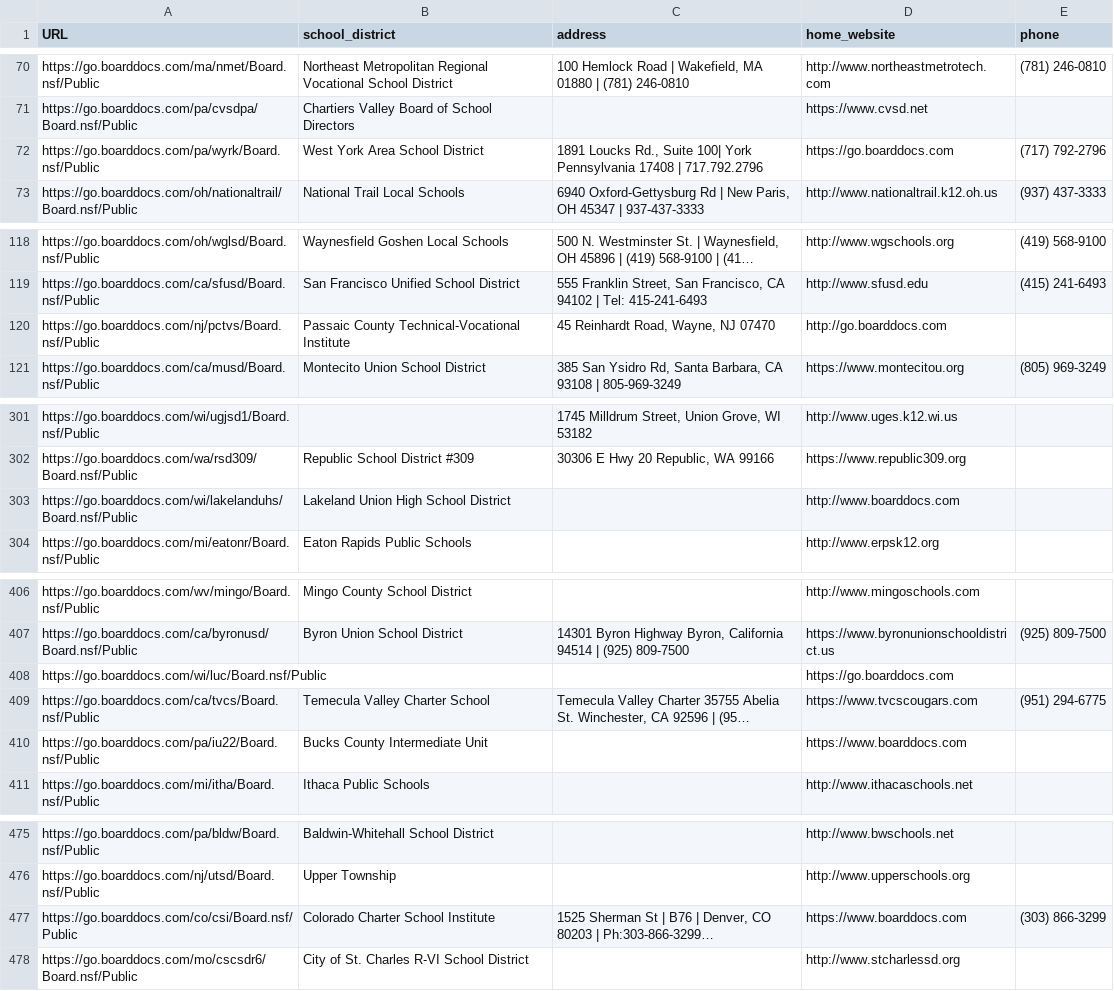
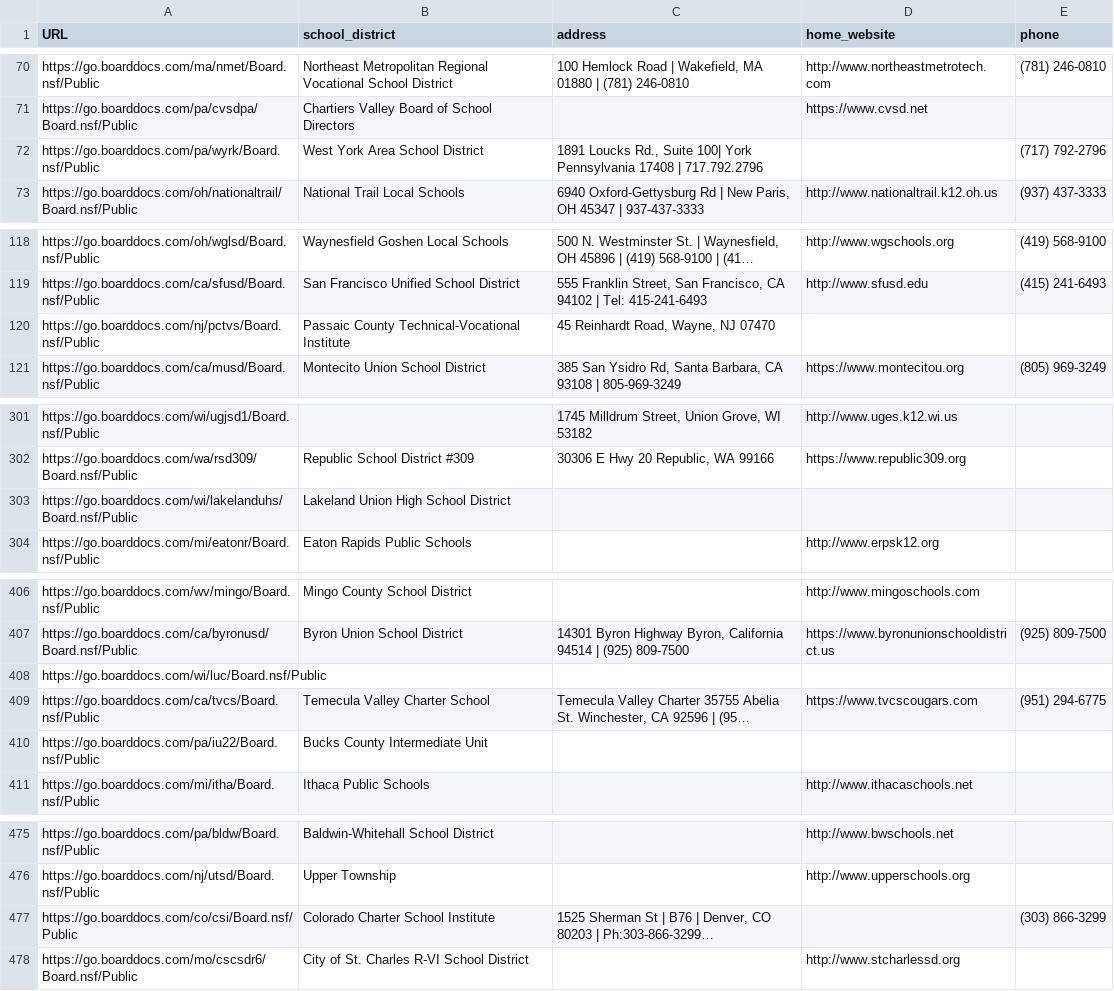
Before and after one commit to audrey-tan/cepr_boarddocs, a CSV file: deliverable1/release/deliverable_1.csv, drawn as a sheet; only a part is shown, gaps mark what is left out; long unchanged cells end in …; the diff covers the shown part only; the diff names each change by its address in the sheet, - before the commit and + after, or states it on an @@ line.

Commit message:
removed boarddocs websites from the home_website

```diff
--- a/deliverable1/release/deliverable_1.csv
+++ b/deliverable1/release/deliverable_1.csv
-D72 (home_website): https://go.boarddocs.com
+D72 (home_website): (empty)
-D120 (home_website): http://go.boarddocs.com
+D120 (home_website): (empty)
-D303 (home_website): http://www.boarddocs.com
+D303 (home_website): (empty)
-D408 (home_website): https://go.boarddocs.com
+D408 (home_website): (empty)
-D410 (home_website): https://www.boarddocs.com
+D410 (home_website): (empty)
-D477 (home_website): https://www.boarddocs.com
+D477 (home_website): (empty)
```
Also changed, not shown: 26 edited cells elsewhere in this file, 2 other files.
